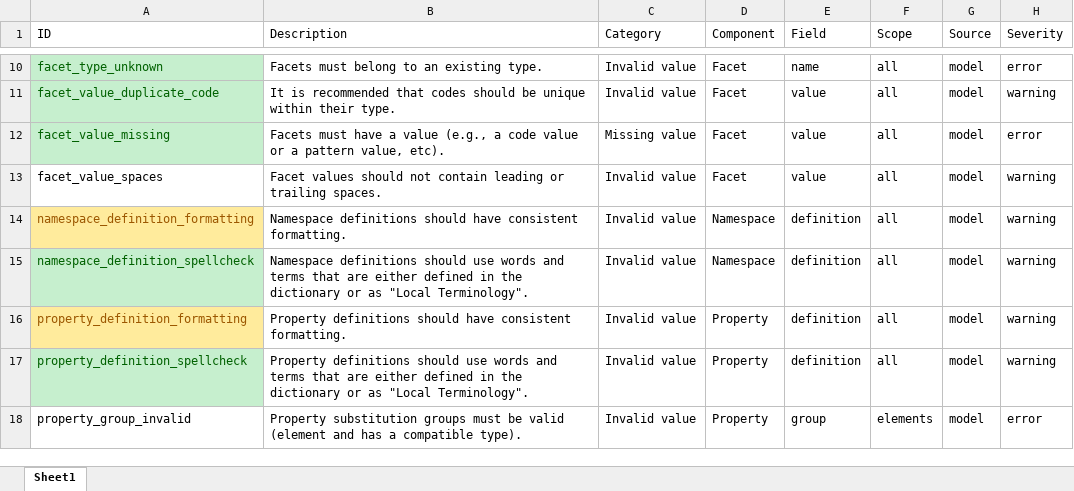
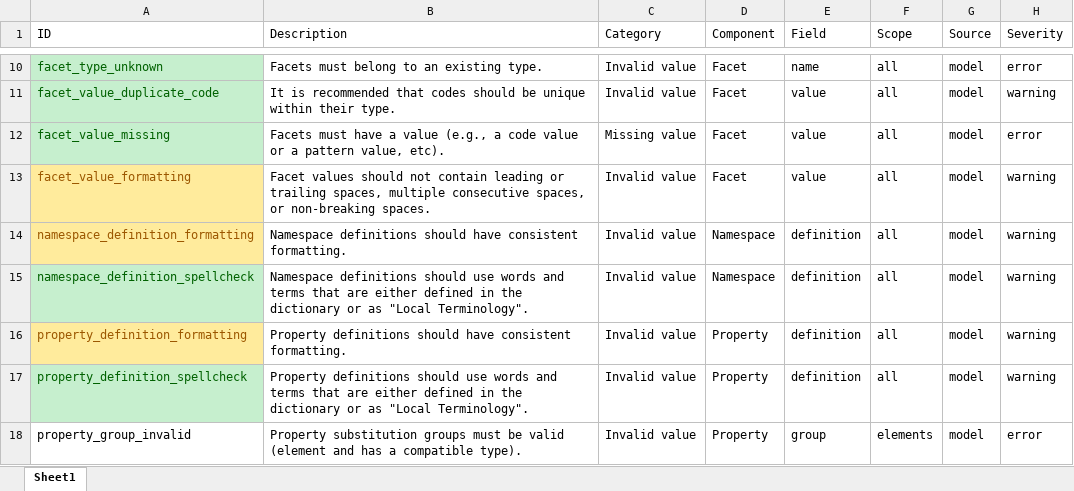
Before and after one commit to cdmgtri/niem-model-qa, an Excel workbook: niem-model-qa-tests.xlsx, sheet Sheet1, drawn as a sheet; only a part is shown, gaps mark what is left out; values as stored, in another font and other column widths than the file's, no borders; conditional formats and table styles not drawn; the diff names each change by its address in the sheet, - before the commit and + after, or states it on an @@ line.

Commit message:
Added check for non-breaking spaces to formatting tests

```diff
--- a/niem-model-qa-tests.xlsx (sheet Sheet1)
+++ b/niem-model-qa-tests.xlsx (sheet Sheet1)
-A13 (ID): facet_value_spaces
+A13 (ID): facet_value_formatting
@@ A13 fill: none → #FFEB9C, text colour: black → #9C5700 @@
-B13 (Description): …or trailing spaces.
+B13 (Description): …or trailing spaces, multiple consecutive spaces, or non-breaking spaces.
```
Also changed, not shown: 9 other files.
